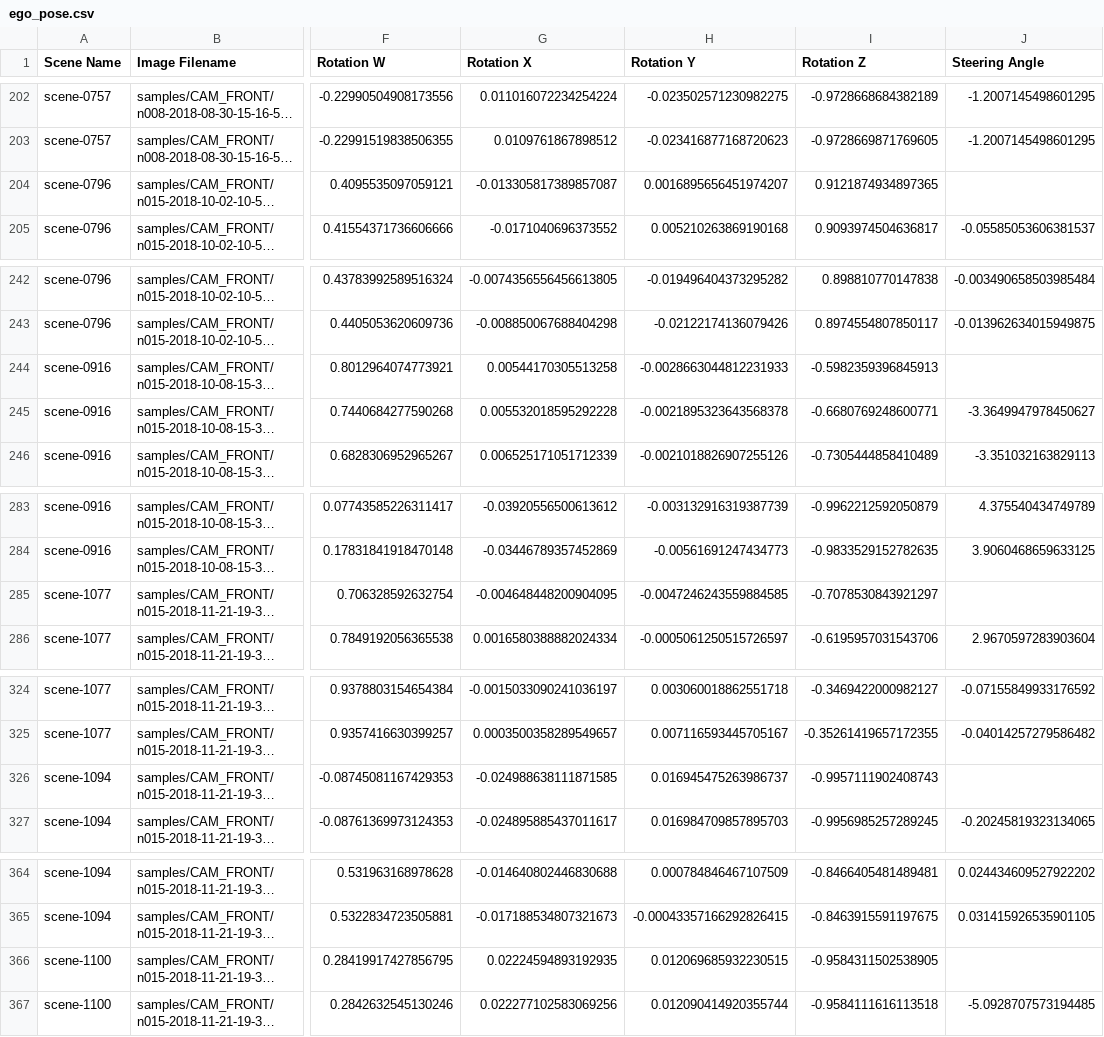
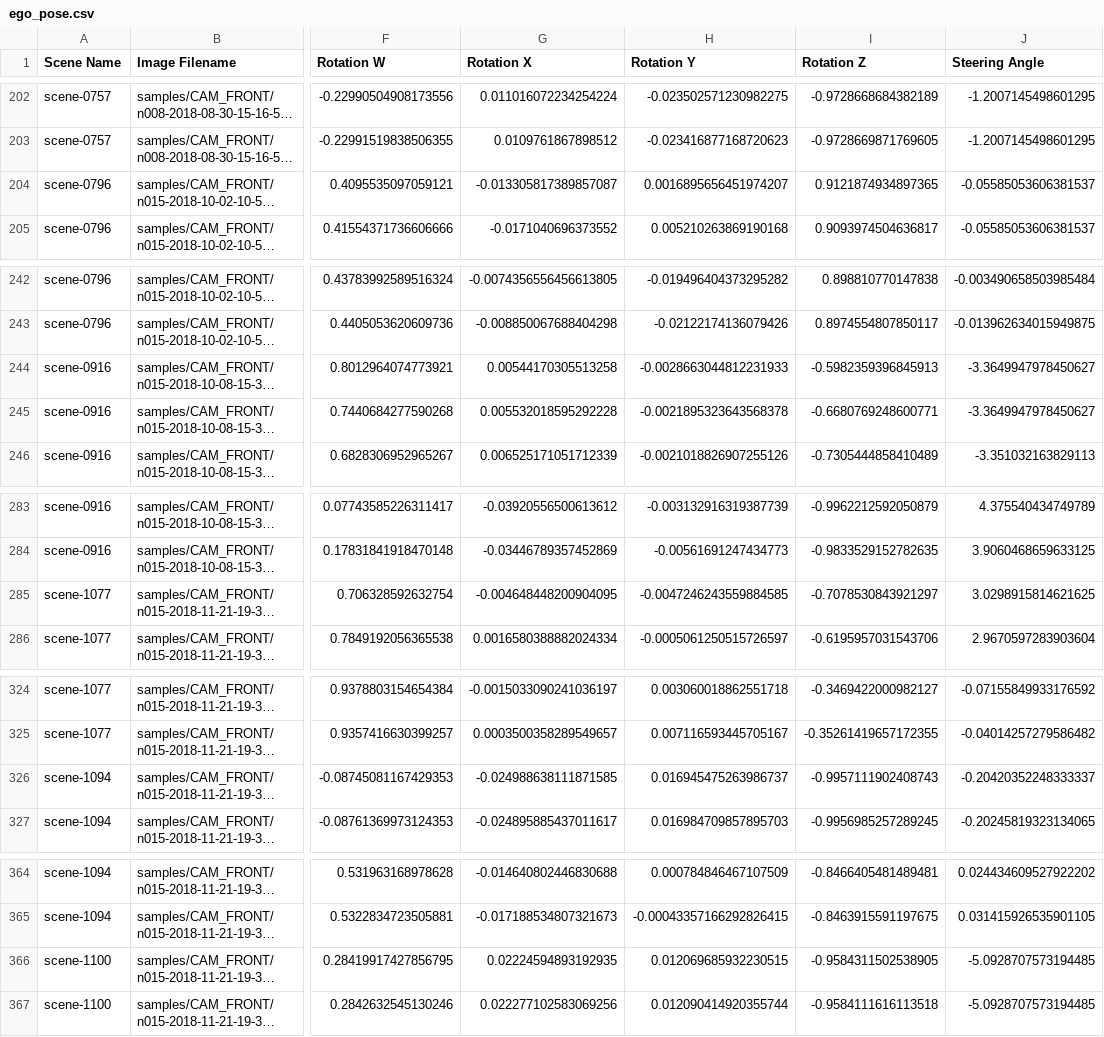
Before and after one commit to hamadayo/RaindropsOnWindshield_use_csv, a CSV file: raindrops_generator/ego_pose.csv, drawn as a sheet; only a part is shown, gaps mark what is left out; long unchanged cells end in …; the diff covers the shown part only; the diff names each change by its address in the sheet, - before the commit and + after, or states it on an @@ line.

```diff
--- a/raindrops_generator/ego_pose.csv
+++ b/raindrops_generator/ego_pose.csv
-J204 (Steering Angle): (empty)
+J204 (Steering Angle): -0.05585053606381537
-J244 (Steering Angle): (empty)
+J244 (Steering Angle): -3.3649947978450627
-J285 (Steering Angle): (empty)
+J285 (Steering Angle): 3.0298915814621625
-J326 (Steering Angle): (empty)
+J326 (Steering Angle): -0.20420352248333337
-J366 (Steering Angle): (empty)
+J366 (Steering Angle): -5.0928707573194485
```
Also changed, not shown: 5 edited cells elsewhere in this file, 1 other file.
